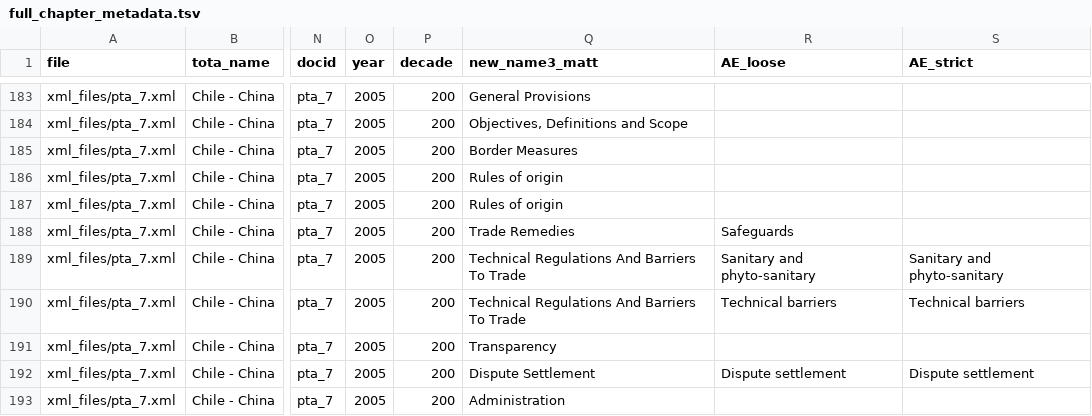
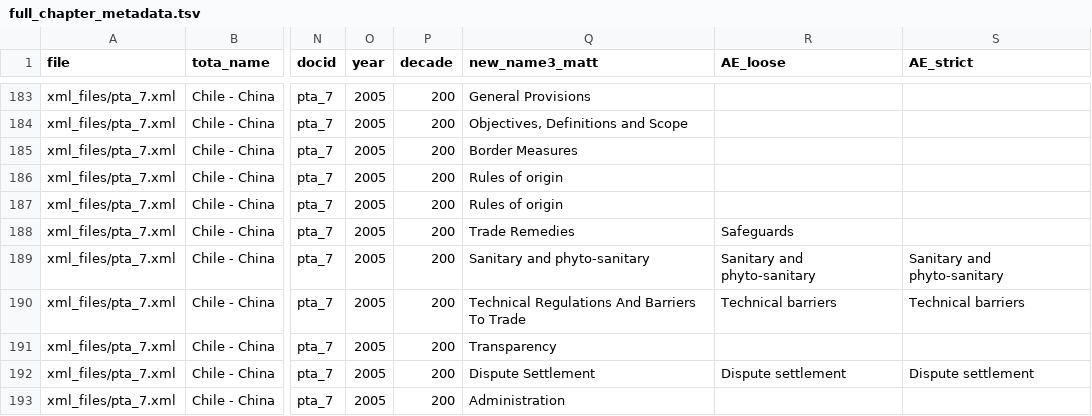
Before and after one commit to scskalicky/treaty-vectors, a TSV file: full_chapter_metadata.tsv, drawn as a sheet; only a part is shown, gaps mark what is left out; the diff covers the shown part only; the diff names each change by its address in the sheet, - before the commit and + after, or states it on an @@ line.

Commit message:
update metadata
updated metadata

```diff
--- a/full_chapter_metadata.tsv
+++ b/full_chapter_metadata.tsv
-Q189 (new_name3_matt): Technical Regulations And Barriers To Trade
+Q189 (new_name3_matt): Sanitary and phyto-sanitary
```
Also changed, not shown: 180 edited cells elsewhere in this file, tfc_chapter_metadata.tsv, 2 other files.
